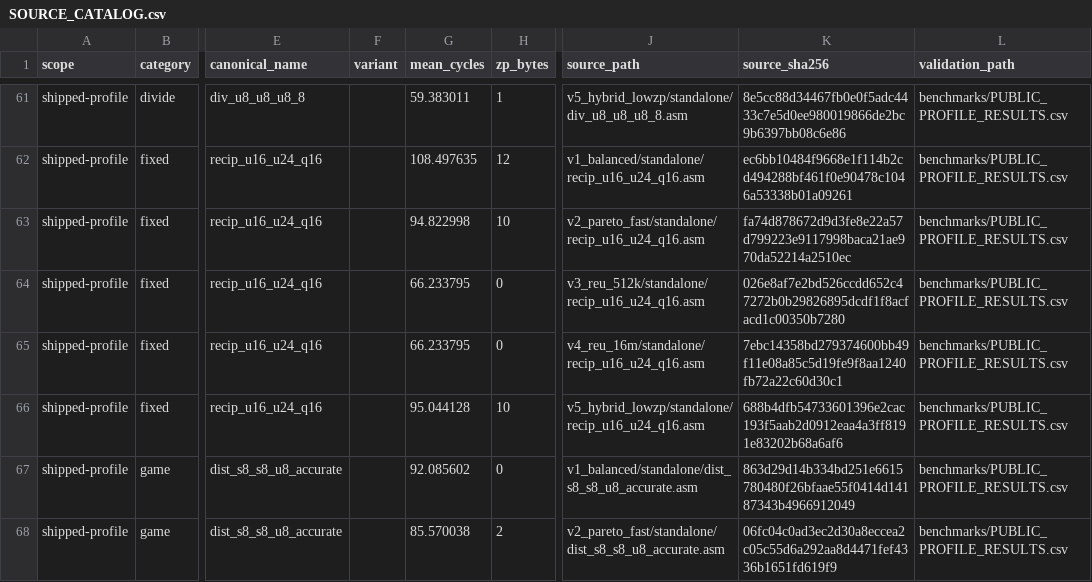
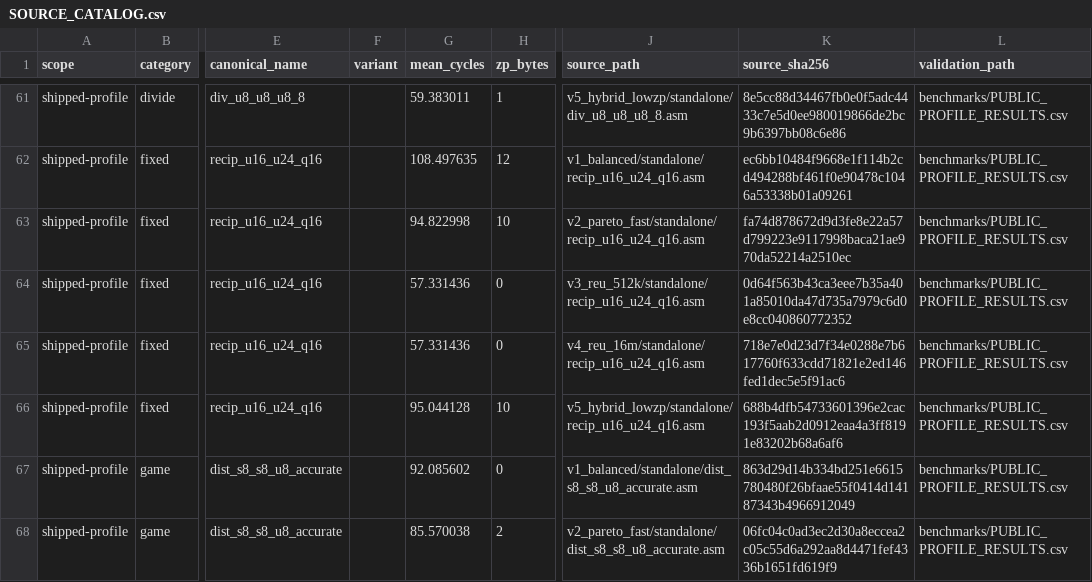
Before and after one commit to floppyrom/C64-Math-Library, a CSV file: routines/SOURCE_CATALOG.csv, drawn as a sheet; only a part is shown, gaps mark what is left out; the diff names each change by its address in the sheet, - before the commit and + after, or states it on an @@ line.

```diff
--- a/routines/SOURCE_CATALOG.csv
+++ b/routines/SOURCE_CATALOG.csv
-G64:G65 (mean_cycles): 66.233795
+G64:G65 (mean_cycles): 57.331436
-K64 (source_sha256): 026e8af7e2bd526ccdd652c47272b0b29826895dcdf1f8acfacd1c00350b7280
+K64 (source_sha256): 0d64f563b43ca3eee7b35a401a85010da47d735a7979c6d0e8cc040860772352
-K65 (source_sha256): 7ebc14358bd279374600bb49f11e08a85c5d19fe9f8aa1240fb72a22c60d30c1
+K65 (source_sha256): 718e7e0d23d7f34e0288e7b617760f633cdd71821e2ed146fed1dec5e5f91ac6
```
Also changed, not shown: 24 other files.
